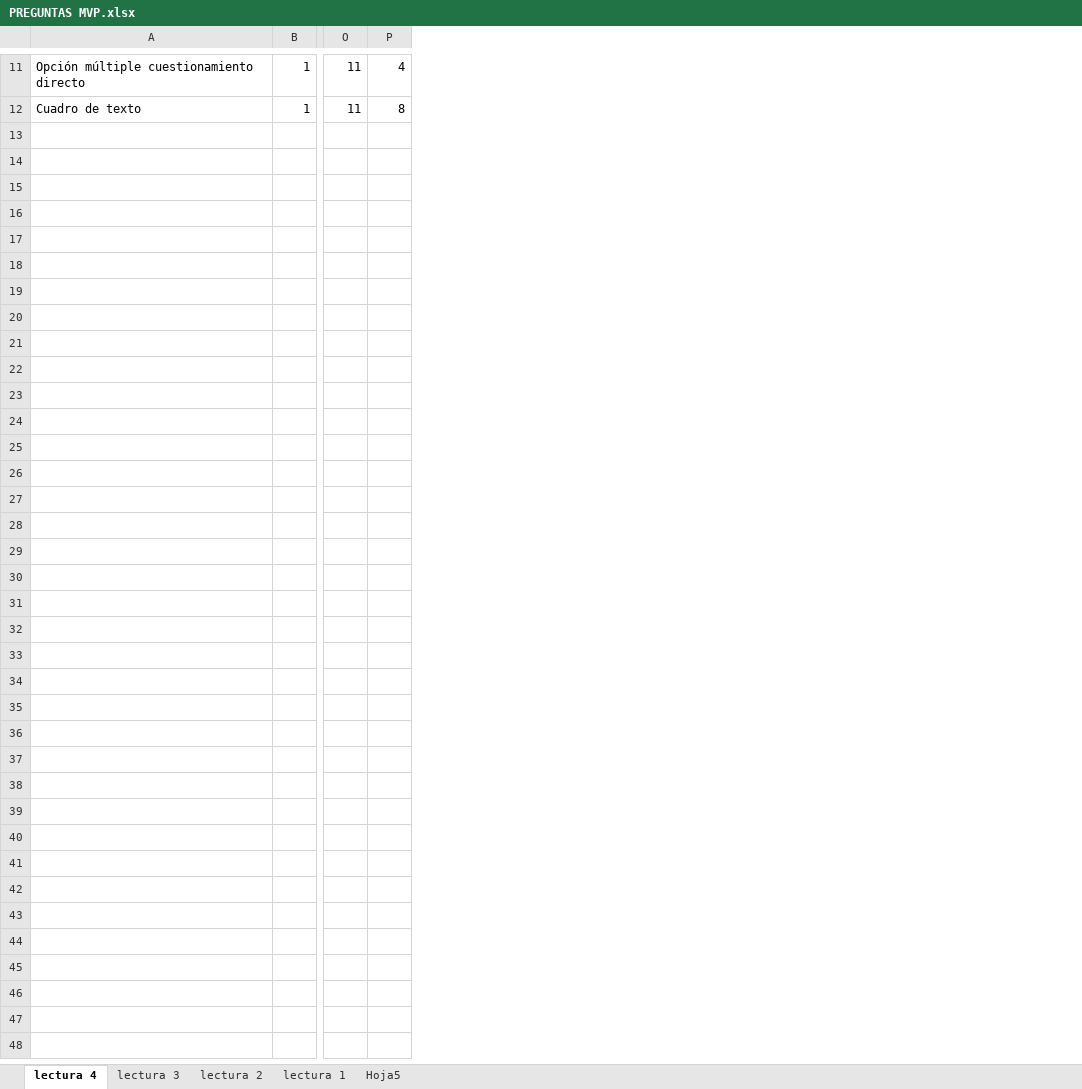
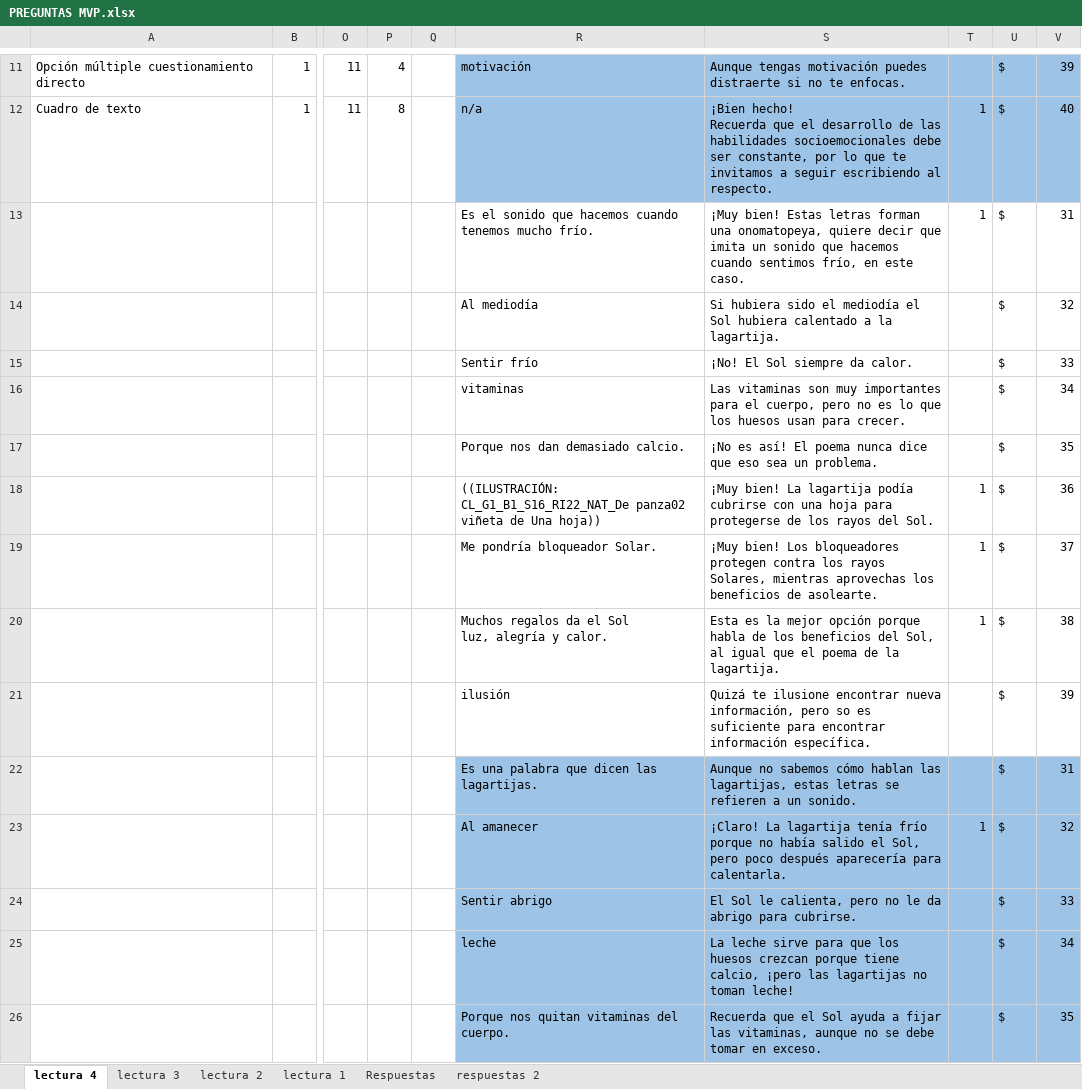
Before and after one commit to JordanDimas/codety-pearson, an Excel workbook: PREGUNTAS MVP.xlsx, sheet lectura 4, drawn as a sheet; only a part is shown, gaps mark what is left out; values as stored, in another font and other column widths than the file's, no borders; rows hold the shown columns only; ↵ is a line break in a cell; the diff covers the shown part only; the diff names each change by its address in the sheet, - before the commit and + after, or states it on an @@ line.

```diff
--- a/PREGUNTAS MVP.xlsx (sheet lectura 4)
+++ b/PREGUNTAS MVP.xlsx (sheet lectura 4)
-sheet tab: Hoja5
+sheet tab: respuestas 2
+sheet tab: Respuestas
+column Q, empty
+column R, rows 11-12: motivación | n/a
+column S, rows 11-12: Aunque tengas motivación puedes distraerte si no te enfocas. | ¡Bien hecho! ↵ Recuerda que el desarrollo de las habilidades socioemocionales debe ser constante, por lo que te invitamos a seguir escribiendo al respecto.
+column T, row 12: 1
+column U, rows 11-12: $ | $
+column V, rows 11-12: 39 | 40
+row 13:  |  |  |  |  | Es el sonido que hacemos cuando tenemos mucho frío. | ¡Muy bien! Estas letras forman una onomatopeya, quiere decir que imita un sonido que hacemos cuando sentimos frío, en este caso. | 1 | $ | 31
+row 14:  |  |  |  |  | Al mediodía | Si hubiera sido el mediodía el Sol hubiera calentado a la lagartija. |  | $ | 32
+row 15:  |  |  |  |  | Sentir frío | ¡No! El Sol siempre da calor. |  | $ | 33
+row 16:  |  |  |  |  | vitaminas | Las vitaminas son muy importantes para el cuerpo, pero no es lo que los huesos usan para crecer. |  | $ | 34
+row 17:  |  |  |  |  | Porque nos dan demasiado calcio. | ¡No es así! El poema nunca dice que eso sea un problema. |  | $ | 35
+row 18:  |  |  |  |  | ((ILUSTRACIÓN: CL_G1_B1_S16_RI22_NAT_De panza02 viñeta de Una hoja)) | ¡Muy bien! La lagartija podía cubrirse con una hoja para protegerse de los rayos del Sol. | 1 | $ | 36
+row 19:  |  |  |  |  | Me pondría bloqueador Solar. | ¡Muy bien! Los bloqueadores protegen contra los rayos Solares, mientras aprovechas los beneficios de asolearte. | 1 | $ | 37
+row 20:  |  |  |  |  | Muchos regalos da el Sol ↵ luz, alegría y calor. | Esta es la mejor opción porque habla de los beneficios del Sol, al igual que el poema de la lagartija. | 1 | $ | 38
+row 21:  |  |  |  |  | ilusión | Quizá te ilusione encontrar nueva información, pero so es suficiente para encontrar información específica. |  | $ | 39
+row 22:  |  |  |  |  | Es una palabra que dicen las lagartijas. | Aunque no sabemos cómo hablan las lagartijas, estas letras se refieren a un sonido. |  | $ | 31
+row 23:  |  |  |  |  | Al amanecer | ¡Claro! La lagartija tenía frío porque no había salido el Sol, pero poco después aparecería para calentarla. | 1 | $ | 32
+row 24:  |  |  |  |  | Sentir abrigo | El Sol le calienta, pero no le da abrigo para cubrirse. |  | $ | 33
+row 25:  |  |  |  |  | leche | La leche sirve para que los huesos crezcan porque tiene calcio, ¡pero las lagartijas no toman leche! |  | $ | 34
+row 26:  |  |  |  |  | Porque nos quitan vitaminas del cuerpo. | Recuerda que el Sol ayuda a fijar las vitaminas, aunque no se debe tomar en exceso. |  | $ | 35
```
Also changed, not shown: 13 added rows elsewhere in this sheet, sheet lectura 2, sheet lectura 3, sheet lectura 1, 4 other files.
